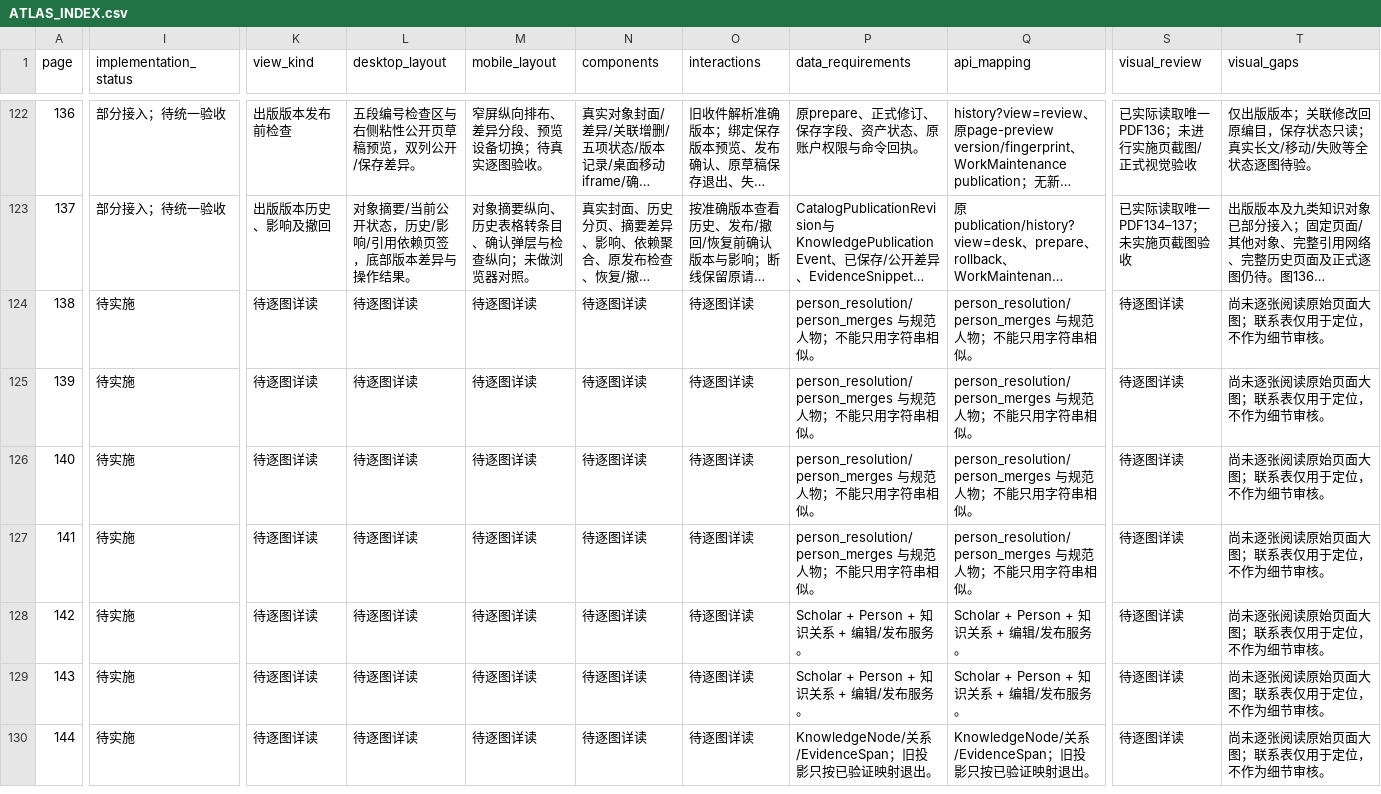
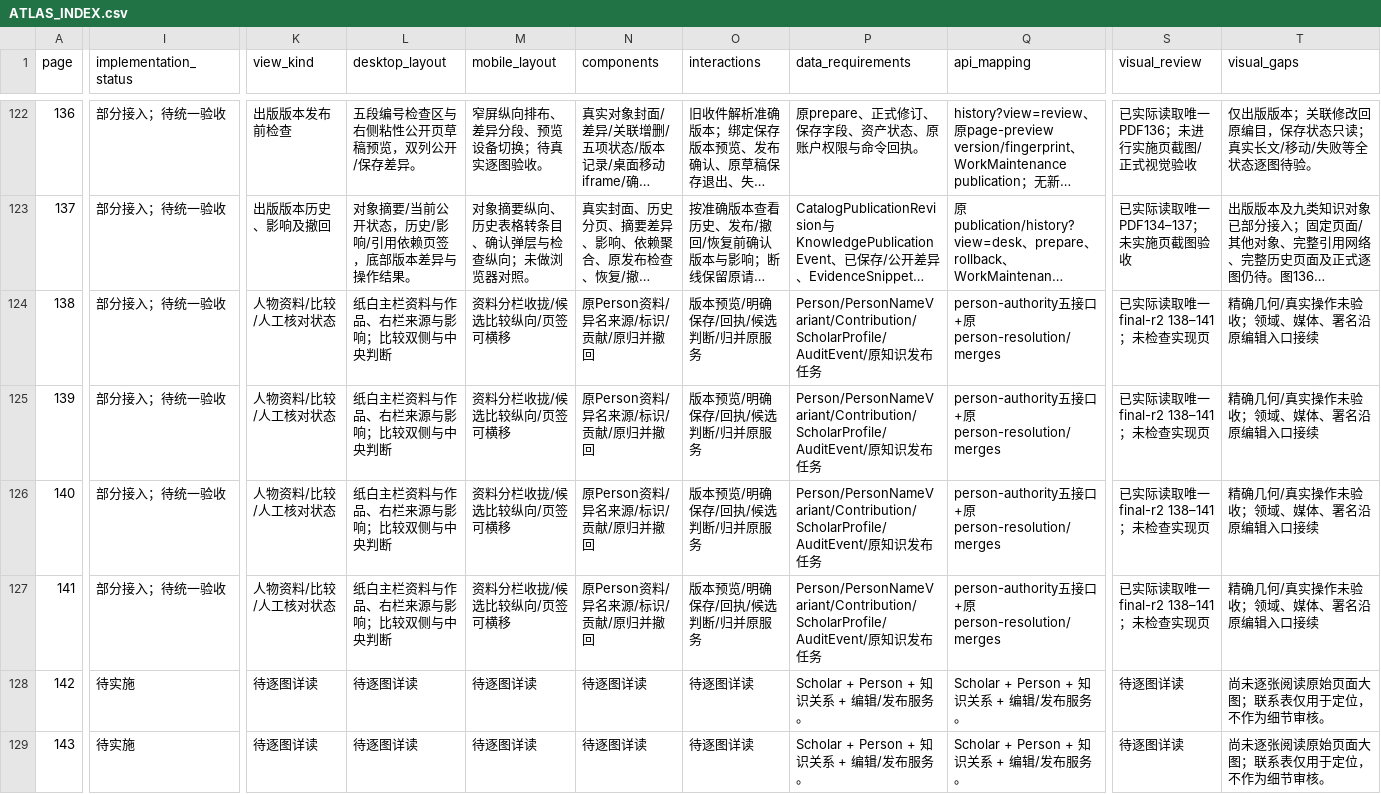
Before and after one commit to WinstonMo0807/social-theory-library, a CSV file: docs/stl4/ATLAS_INDEX.csv, drawn as a sheet; only a part is shown, gaps mark what is left out; the shorter side is filled out with more unchanged rows; long unchanged cells end in …; the diff covers the shown part only; the diff names each change by its address in the sheet, - before the commit and + after, or states it on an @@ line.

Commit message:
feat(stl4): connect person authority editing and identity review

```diff
--- a/docs/stl4/ATLAS_INDEX.csv
+++ b/docs/stl4/ATLAS_INDEX.csv
-I124:I127 (implementation_status): 待实施
+I124:I127 (implementation_status): 部分接入；待统一验收
-K124:K127 (view_kind): 待逐图详读
+K124:K127 (view_kind): 人物资料/比较/人工核对状态
-L124:L127 (desktop_layout): 待逐图详读
+L124:L127 (desktop_layout): 纸白主栏资料与作品、右栏来源与影响；比较双侧与中央判断
-M124:M127 (mobile_layout): 待逐图详读
+M124:M127 (mobile_layout): 资料分栏收拢/候选比较纵向/页签可横移
-N124:N127 (components): 待逐图详读
+N124:N127 (components): 原Person资料/异名来源/标识/贡献/原归并撤回
-O124:O127 (interactions): 待逐图详读
+O124:O127 (interactions): 版本预览/明确保存/回执/候选判断/归并原服务
-P124:P127 (data_requirements): person_resolution/person_merges 与规范人物；不能只用字符串相似。
+P124:P127 (data_requirements): Person/PersonNameVariant/Contribution/ScholarProfile/AuditEvent/原知识发布任务
-Q124:Q127 (api_mapping): person_resolution/person_merges 与规范人物；不能只用字符串相似。
+Q124:Q127 (api_mapping): person-authority五接口+原person-resolution/merges
-S124:S127 (visual_review): 待逐图详读
+S124:S127 (visual_review): 已实际读取唯一final-r2 138–141；未检查实现页
-T124:T127 (visual_gaps): 尚未逐张阅读原始页面大图；联系表仅用于定位，不作为细节审核。
+T124:T127 (visual_gaps): 精确几何/真实操作未验收；领域、媒体、署名沿原编辑入口接续
```
Also changed, not shown: 4 edited cells elsewhere in this file, 29 other files.
